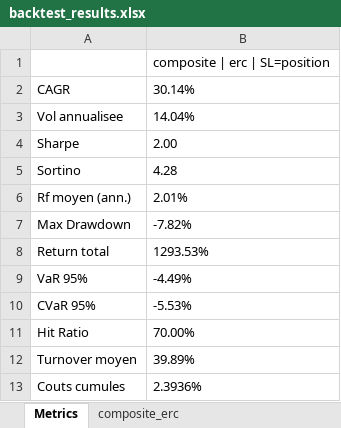
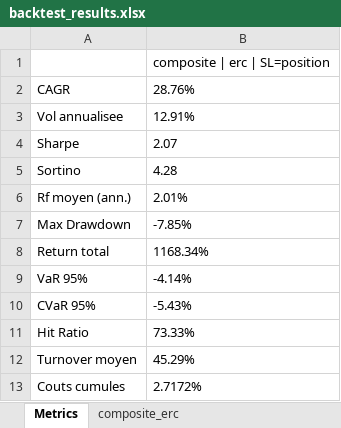
Before and after one commit to Antoine-Moniz/natixis-backtest, an Excel workbook: outputs/backtest_results.xlsx, sheet Metrics, drawn as a sheet; values as stored, in another font and other column widths than the file's, no borders; the diff names each change by its address in the sheet, - before the commit and + after, or states it on an @@ line.

```diff
--- a/outputs/backtest_results.xlsx (sheet Metrics)
+++ b/outputs/backtest_results.xlsx (sheet Metrics)
-B2: 30.14%
+B2: 28.76%
-B3: 14.04%
+B3: 12.91%
-B4: 2.00
+B4: 2.07
-B7: -7.82%
+B7: -7.85%
-B8: 1293.53%
+B8: 1168.34%
-B9: -4.49%
+B9: -4.14%
-B10: -5.53%
+B10: -5.43%
-B11: 70.00%
+B11: 73.33%
-B12: 39.89%
+B12: 45.29%
-B13: 2.3936%
+B13: 2.7172%
```
Also changed, not shown: sheet composite_erc, 16 other files.
